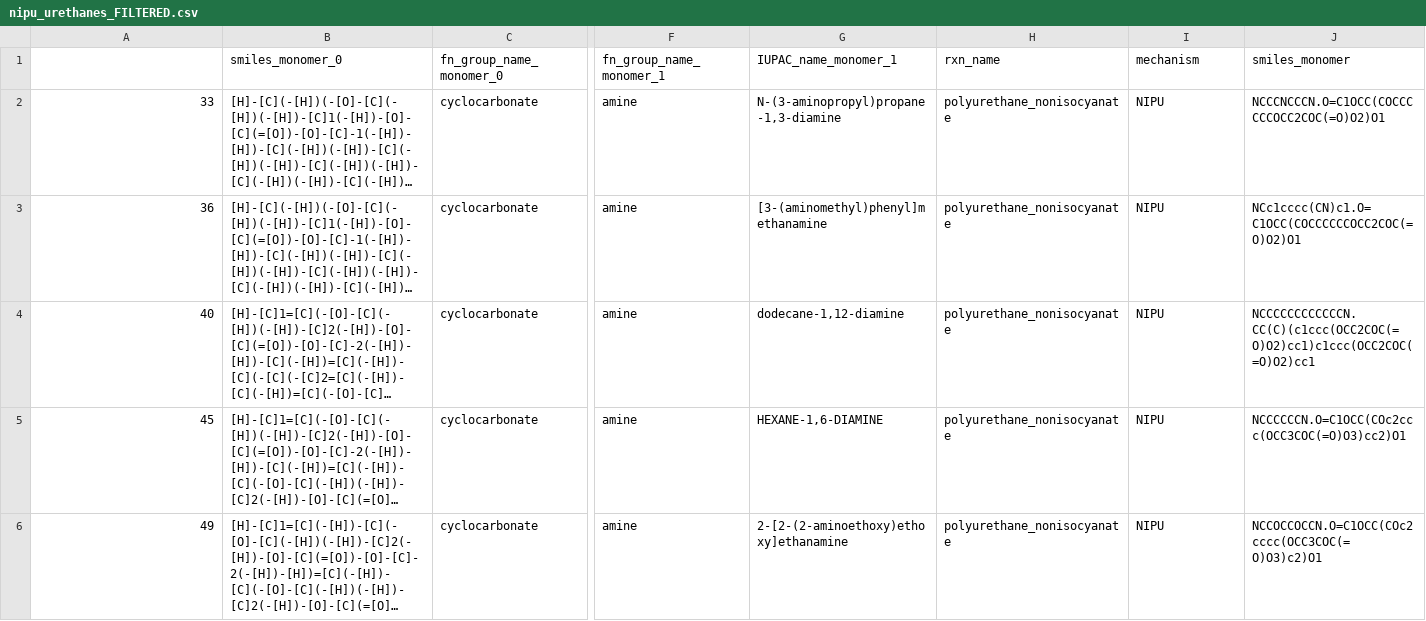
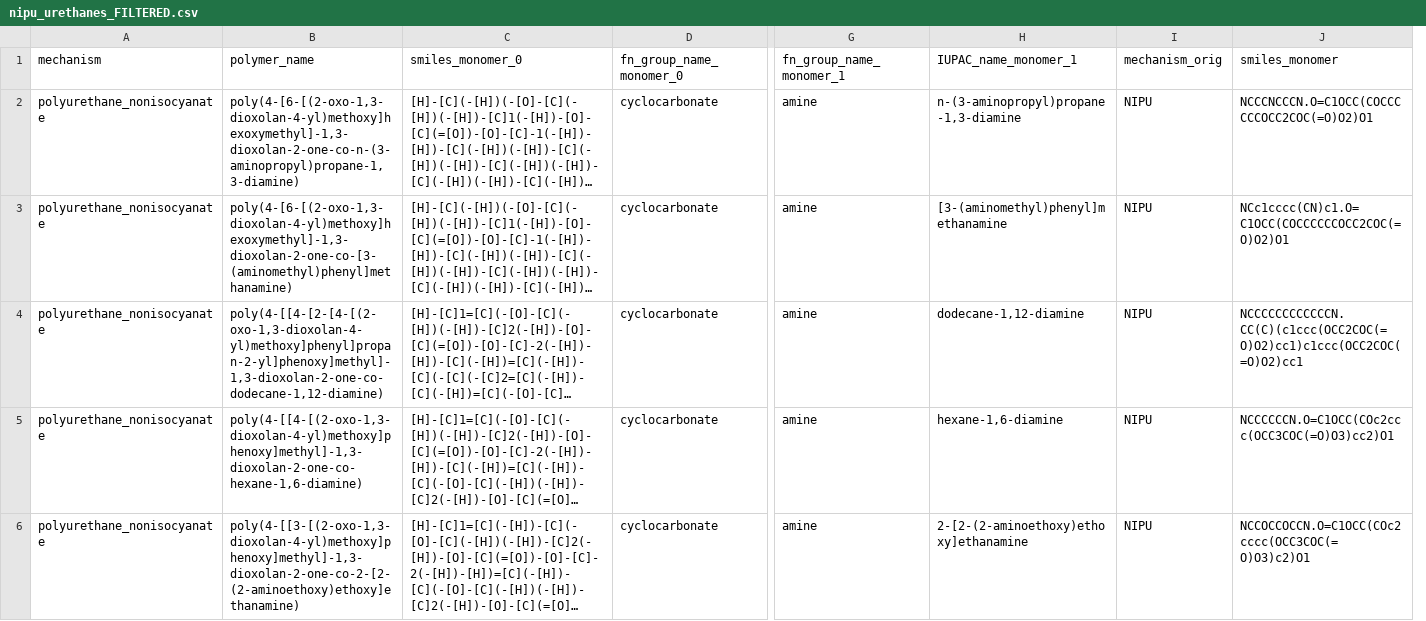
Before and after one commit to timbernat/NREL_polymers, a CSV file: monomer_data_processed/nipu_urethanes_FILTERED.csv, drawn as a sheet; only a part is shown, gaps mark what is left out; long unchanged cells end in …; removed rows and columns are numbered as before the commit, all else as after; the diff covers the shown part only; the diff names each change by its address in the sheet, - before the commit and + after, or states it on an @@ line.

Commit message:
Remade filtered SMILES datasets with mechanism- and polymer name-indexed rows

```diff
--- a/monomer_data_processed/nipu_urethanes_FILTERED.csv
+++ b/monomer_data_processed/nipu_urethanes_FILTERED.csv
+column B (polymer_name), rows 2-6: poly(4-[6-[(2-oxo-1,3-dioxolan-4-yl)methoxy]hexoxymethyl]-1,3-dioxolan-2-one-co-n-(3-aminopropyl)propane-1,3-diamine) | poly(4-[6-[(2-oxo-1,3-dioxolan-4-yl)methoxy]hexoxymethyl]-1,3-dioxolan-2-one-co-[3-(aminomethyl)phenyl]methanamine) | poly(4-[[4-[2-[4-[(2-oxo-1,3-dioxolan-4-yl)methoxy]phenyl]propan-2-yl]phenoxy]methyl]-1,3-dioxolan-2-one-co-dodecane-1,12-diamine) | poly(4-[[4-[(2-oxo-1,3-dioxolan-4-yl)methoxy]phenoxy]methyl]-1,3-dioxolan-2-one-co-hexane-1,6-diamine) | poly(4-[[3-[(2-oxo-1,3-dioxolan-4-yl)methoxy]phenoxy]methyl]-1,3-dioxolan-2-one-co-2-[2-(2-aminoethoxy)ethoxy]ethanamine)
-column H (rxn_name), rows 2-6: all polyurethane_nonisocyanate
-A1: (empty)
+A1: mechanism
-I1: mechanism
+I1: mechanism_orig
-A2 (mechanism): 33
+A2 (mechanism): polyurethane_nonisocyanate
-H2 (IUPAC_name_monomer_1): N-(3-aminopropyl)propane-1,3-diamine
+H2 (IUPAC_name_monomer_1): n-(3-aminopropyl)propane-1,3-diamine
-A3 (mechanism): 36
+A3 (mechanism): polyurethane_nonisocyanate
-A4 (mechanism): 40
+A4 (mechanism): polyurethane_nonisocyanate
-A5 (mechanism): 45
+A5 (mechanism): polyurethane_nonisocyanate
-H5 (IUPAC_name_monomer_1): HEXANE-1,6-DIAMINE
+H5 (IUPAC_name_monomer_1): hexane-1,6-diamine
-A6 (mechanism): 49
+A6 (mechanism): polyurethane_nonisocyanate
```
Also changed, not shown: 97 edited cells elsewhere in this file, 3 other files.
